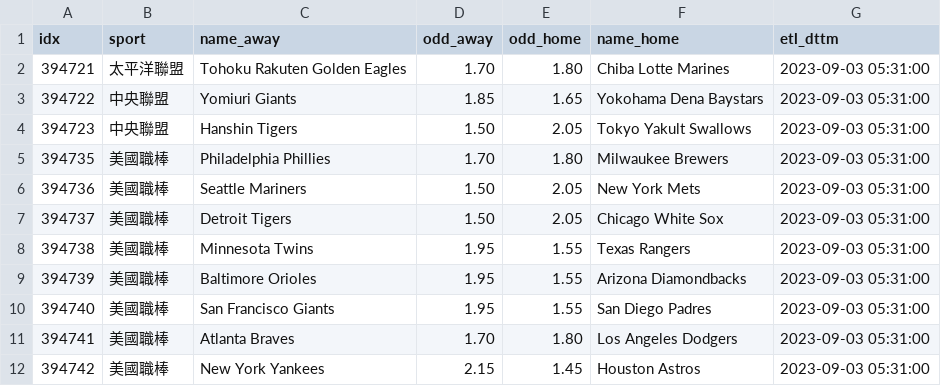
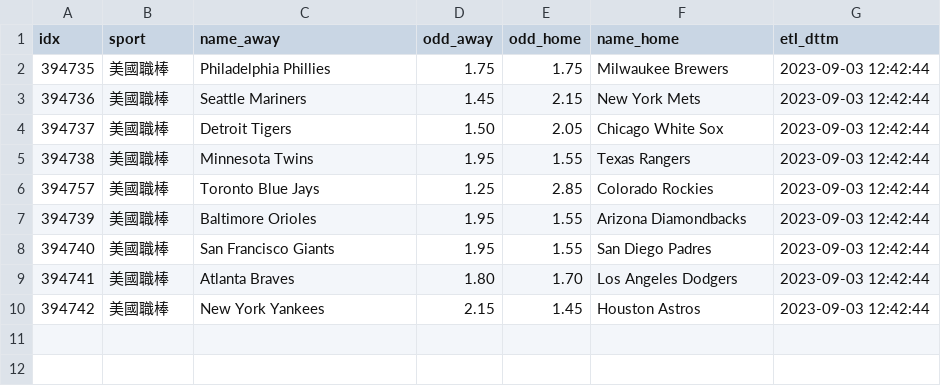
Before and after one commit to achilles0926/tw_sport_lottery, a CSV file: twsl_baseball_odds_new.csv, drawn as a sheet.

```diff
--- a/twsl_baseball_odds_new.csv
+++ b/twsl_baseball_odds_new.csv
@@ -1,12 +1,10 @@
 idx,sport,name_away,odd_away,odd_home,name_home,etl_dttm
-394721,太平洋聯盟,Tohoku Rakuten Golden Eagles,1.70,1.80,Chiba Lotte Marines,2023-09-03 05:31:00
-394722,中央聯盟,Yomiuri Giants,1.85,1.65,Yokohama Dena Baystars,2023-09-03 05:31:00
-394723,中央聯盟,Hanshin Tigers,1.50,2.05,Tokyo Yakult Swallows,2023-09-03 05:31:00
-394735,美國職棒,Philadelphia Phillies,1.70,1.80,Milwaukee Brewers,2023-09-03 05:31:00
-394736,美國職棒,Seattle Mariners,1.50,2.05,New York Mets,2023-09-03 05:31:00
-394737,美國職棒,Detroit Tigers,1.50,2.05,Chicago White Sox,2023-09-03 05:31:00
-394738,美國職棒,Minnesota Twins,1.95,1.55,Texas Rangers,2023-09-03 05:31:00
-394739,美國職棒,Baltimore Orioles,1.95,1.55,Arizona Diamondbacks,2023-09-03 05:31:00
-394740,美國職棒,San Francisco Giants,1.95,1.55,San Diego Padres,2023-09-03 05:31:00
-394741,美國職棒,Atlanta Braves,1.70,1.80,Los Angeles Dodgers,2023-09-03 05:31:00
-394742,美國職棒,New York Yankees,2.15,1.45,Houston Astros,2023-09-03 05:31:00
+394735,美國職棒,Philadelphia Phillies,1.75,1.75,Milwaukee Brewers,2023-09-03 12:42:44
+394736,美國職棒,Seattle Mariners,1.45,2.15,New York Mets,2023-09-03 12:42:44
+394737,美國職棒,Detroit Tigers,1.50,2.05,Chicago White Sox,2023-09-03 12:42:44
+394738,美國職棒,Minnesota Twins,1.95,1.55,Texas Rangers,2023-09-03 12:42:44
+394757,美國職棒,Toronto Blue Jays,1.25,2.85,Colorado Rockies,2023-09-03 12:42:44
+394739,美國職棒,Baltimore Orioles,1.95,1.55,Arizona Diamondbacks,2023-09-03 12:42:44
+394740,美國職棒,San Francisco Giants,1.95,1.55,San Diego Padres,2023-09-03 12:42:44
+394741,美國職棒,Atlanta Braves,1.80,1.70,Los Angeles Dodgers,2023-09-03 12:42:44
+394742,美國職棒,New York Yankees,2.15,1.45,Houston Astros,2023-09-03 12:42:44
```
Also changed, not shown: twsl_baseball_odds_backup.csv, twsl_baseball_odds_base.csv.
